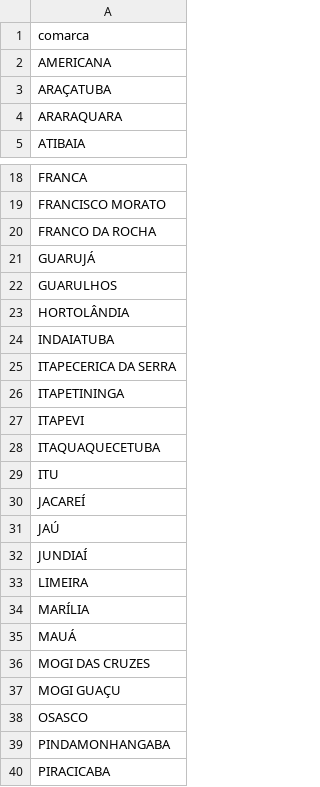
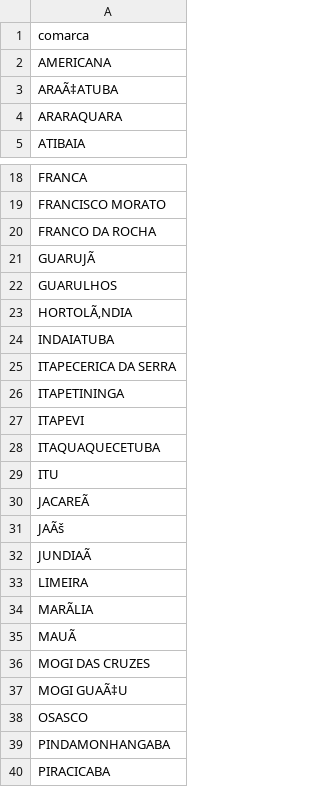
Before and after one commit to cadutargino/jus-assist, a CSV file: tamanho.csv, drawn as a sheet; only a part is shown, gaps mark what is left out; the diff covers the shown part only; the diff names each change by its address in the sheet, - before the commit and + after, or states it on an @@ line.

```diff
--- a/tamanho.csv
+++ b/tamanho.csv
-A3: ARAÇATUBA
+A3: ARAÃ‡ATUBA
-A21: GUARUJÁ
+A21: GUARUJÃ
-A23: HORTOLÂNDIA
+A23: HORTOLÃ‚NDIA
-A30: JACAREÍ
+A30: JACAREÃ
-A31: JAÚ
+A31: JAÃš
-A32: JUNDIAÍ
+A32: JUNDIAÃ
-A34: MARÍLIA
+A34: MARÃLIA
-A35: MAUÁ
+A35: MAUÃ
-A37: MOGI GUAÇU
+A37: MOGI GUAÃ‡U
```
Also changed, not shown: 1 added row and 17 edited cells elsewhere in this file, 2 other files.
